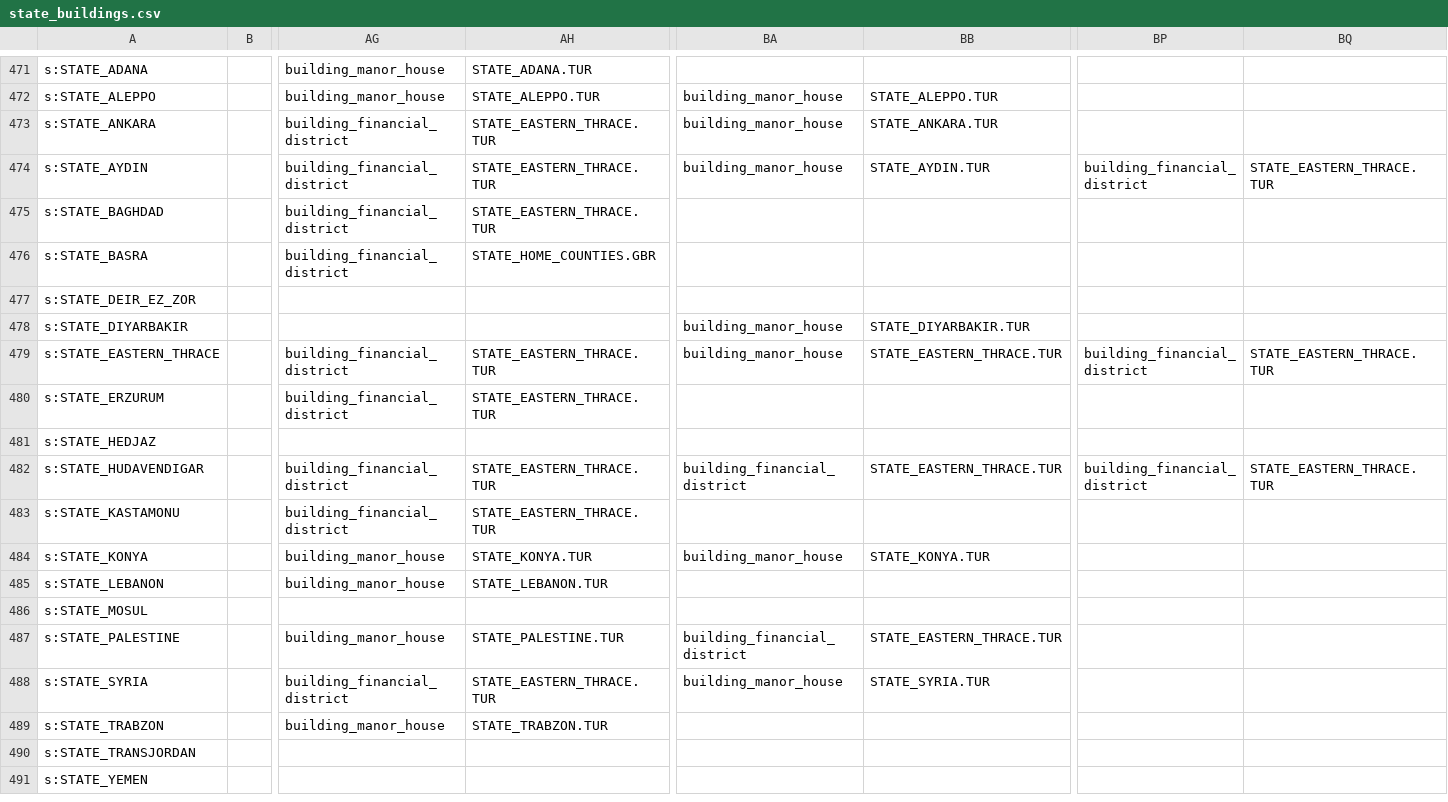
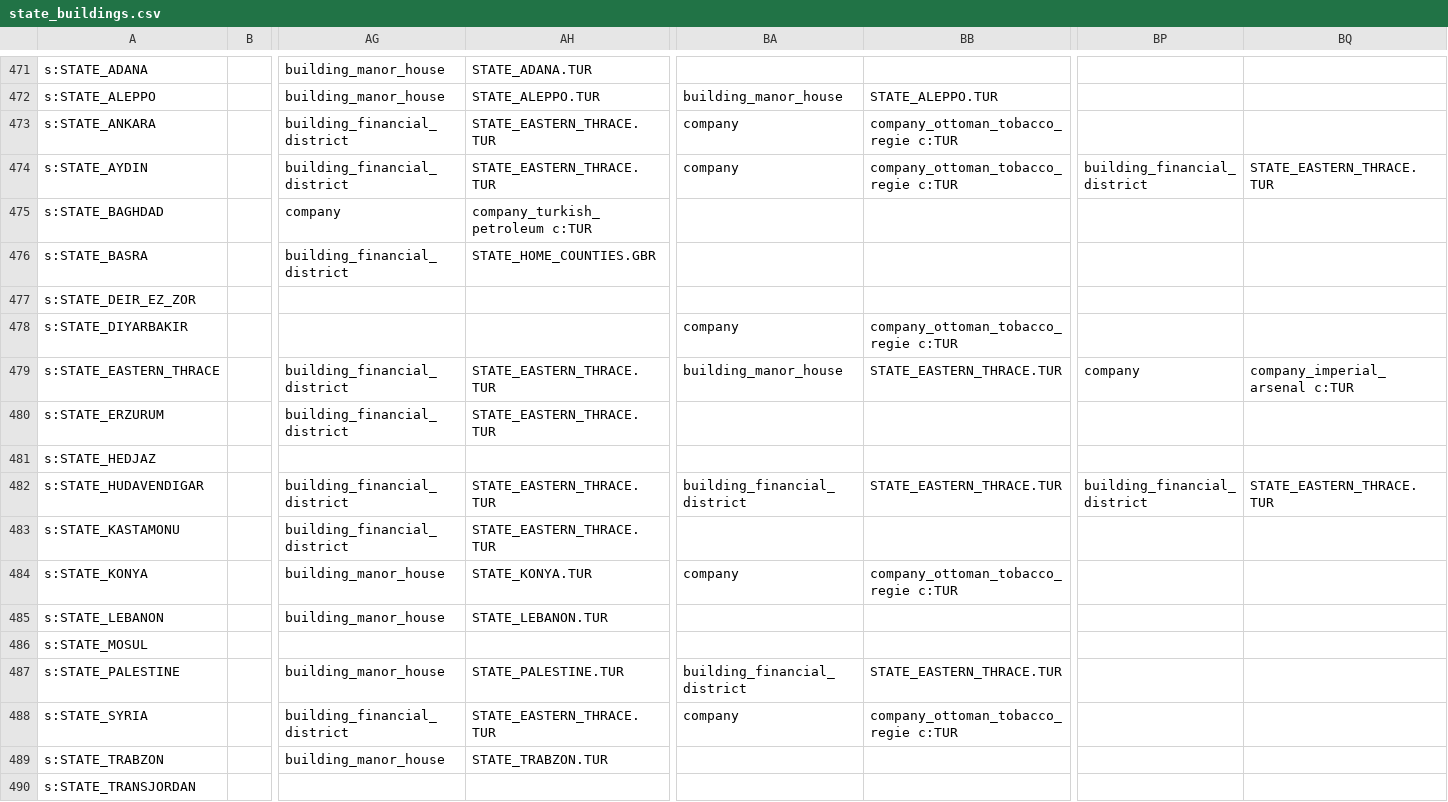
Before and after one commit to AlexJFDev/Vic3-World-War-One-Mod, a CSV file: scripts/mod/data/state_buildings.csv, drawn as a sheet; only a part is shown, gaps mark what is left out; the shorter side is filled out with more unchanged rows; the diff names each change by its address in the sheet, - before the commit and + after, or states it on an @@ line.

```diff
--- a/scripts/mod/data/state_buildings.csv
+++ b/scripts/mod/data/state_buildings.csv
-BA473:BA474: building_manor_house
+BA473:BA474: company
-BB473: STATE_ANKARA.TUR
+BB473: company_ottoman_tobacco_regie c:TUR
-BB474: STATE_AYDIN.TUR
+BB474: company_ottoman_tobacco_regie c:TUR
-AG475: building_financial_district
+AG475: company
-AH475: STATE_EASTERN_THRACE.TUR
+AH475: company_turkish_petroleum c:TUR
-BA478: building_manor_house
+BA478: company
-BB478: STATE_DIYARBAKIR.TUR
+BB478: company_ottoman_tobacco_regie c:TUR
-BP479: building_financial_district
+BP479: company
-BQ479: STATE_EASTERN_THRACE.TUR
+BQ479: company_imperial_arsenal c:TUR
-BA484: building_manor_house
+BA484: company
-BB484: STATE_KONYA.TUR
+BB484: company_ottoman_tobacco_regie c:TUR
-BA488: building_manor_house
+BA488: company
-BB488: STATE_SYRIA.TUR
+BB488: company_ottoman_tobacco_regie c:TUR
```
Also changed, not shown: scripts/mod/data/character_definitions.csv, scripts/mod/data/country_laws.csv, 11 other files.
